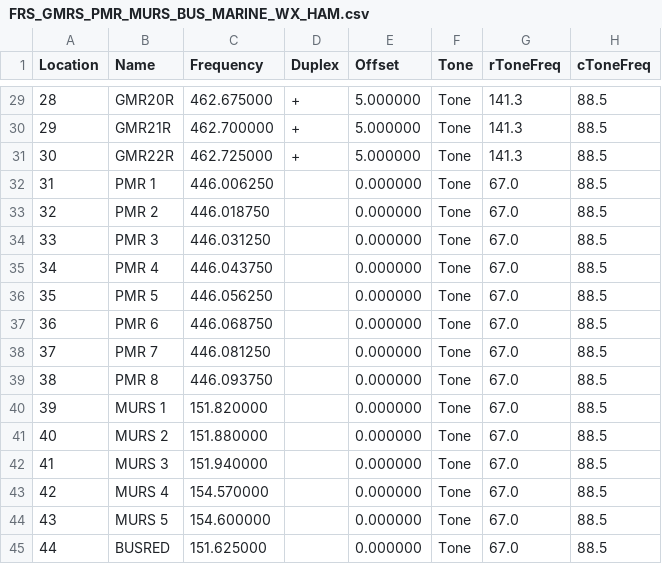
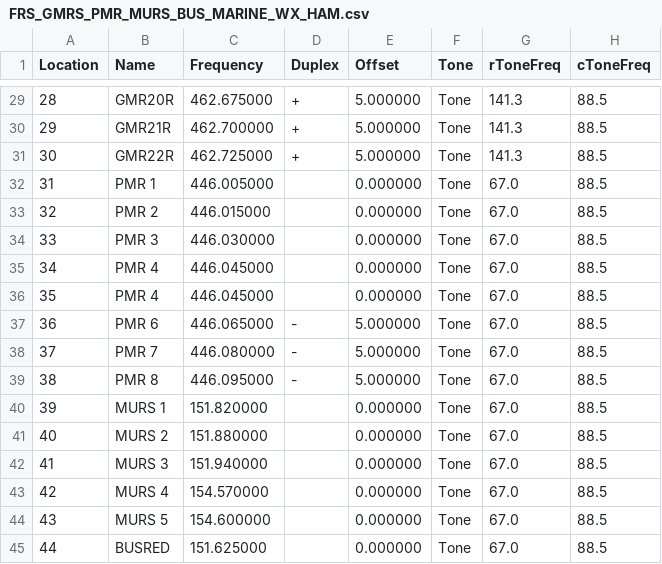
Before and after one commit to rberg2/Baofeng-presets, a CSV file: FRS_GMRS_PMR_MURS_BUS_MARINE_WX_HAM.csv, drawn as a sheet; only a part is shown, gaps mark what is left out; the diff names each change by its address in the sheet, - before the commit and + after, or states it on an @@ line.

Commit message:
Round PMR channels to work on ft-60
The ft-60 doesn't support 6.25 kHz stepping.

```diff
--- a/FRS_GMRS_PMR_MURS_BUS_MARINE_WX_HAM.csv
+++ b/FRS_GMRS_PMR_MURS_BUS_MARINE_WX_HAM.csv
-C32 (Frequency): 446.006250
+C32 (Frequency): 446.005000
-C33 (Frequency): 446.018750
+C33 (Frequency): 446.015000
-C34 (Frequency): 446.031250
+C34 (Frequency): 446.030000
-C35 (Frequency): 446.043750
+C35 (Frequency): 446.045000
-B36 (Name): PMR 5
+B36 (Name): PMR 4
-C36 (Frequency): 446.056250
+C36 (Frequency): 446.045000
-C37 (Frequency): 446.068750
+C37 (Frequency): 446.065000
-D37:D39 (Duplex): (empty)
+D37:D39 (Duplex): -
-E37:E39 (Offset): 0.000000
+E37:E39 (Offset): 5.000000
-C38 (Frequency): 446.081250
+C38 (Frequency): 446.080000
-C39 (Frequency): 446.093750
+C39 (Frequency): 446.095000
```
